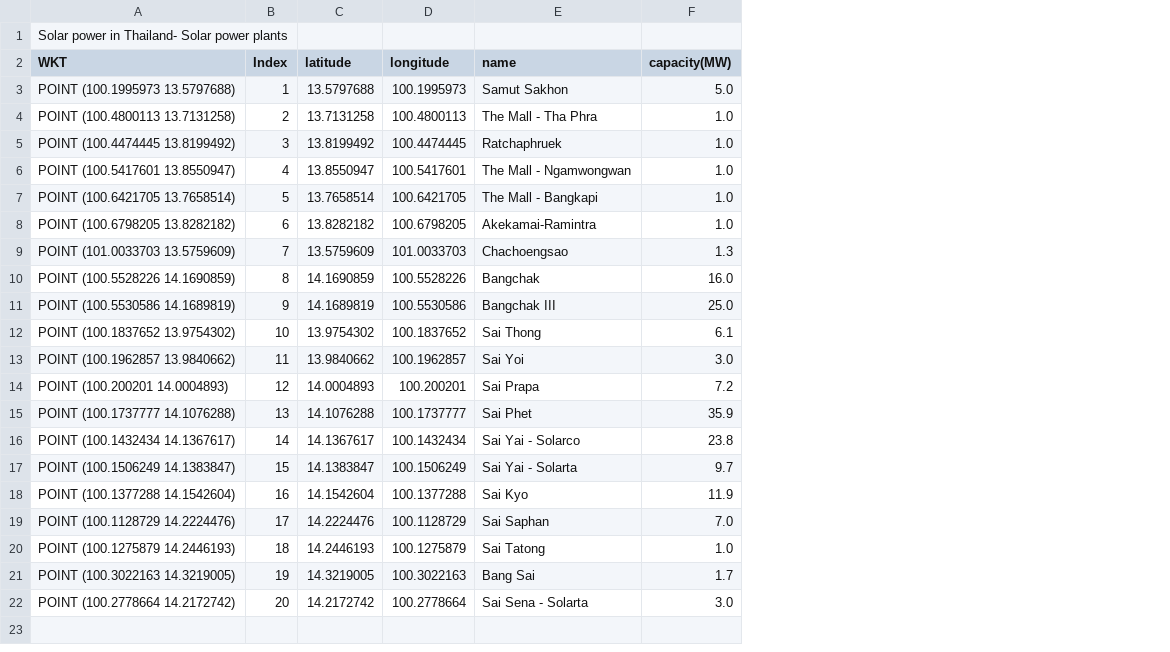
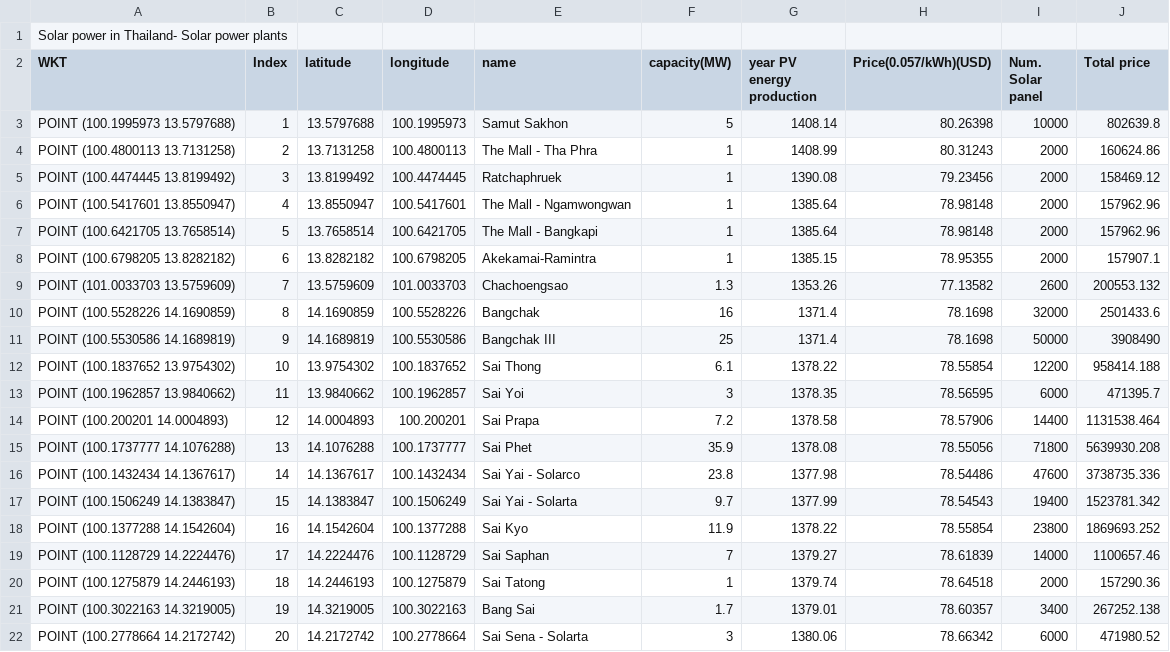
Before and after one commit to TreeratKJ/QRenew, a CSV file: database/SolarPowerPlants_TH.csv, drawn as a sheet; the diff names each change by its address in the sheet, - before the commit and + after, or states it on an @@ line.

Commit message:
Updated database

```diff
--- a/database/SolarPowerPlants_TH.csv
+++ b/database/SolarPowerPlants_TH.csv
+column G (year PV energy production), rows 3-22: 1408.14 | 1408.99 | 1390.08 | 1385.64 | 1385.64 | 1385.15 | 1353.26 | 1371.4 | 1371.4 | 1378.22 | 1378.35 | 1378.58 | 1378.08 | 1377.98 | 1377.99 | 1378.22 | 1379.27 | 1379.74 | 1379.01 | 1380.06
+column H (Price(0.057/kWh)(USD)), rows 3-22: 80.26398 | 80.31243 | 79.23456 | 78.98148 | 78.98148 | 78.95355 | 77.13582 | 78.1698 | 78.1698 | 78.55854 | 78.56595 | 78.57906 | 78.55056 | 78.54486 | 78.54543 | 78.55854 | 78.61839 | 78.64518 | 78.60357 | 78.66342
+column I (Num. Solar panel), rows 3-22: 10000 | 2000 | 2000 | 2000 | 2000 | 2000 | 2600 | 32000 | 50000 | 12200 | 6000 | 14400 | 71800 | 47600 | 19400 | 23800 | 14000 | 2000 | 3400 | 6000
+column J (Total price), rows 3-22: 802639.8 | 160624.86 | 158469.12 | 157962.96 | 157962.96 | 157907.1 | 200553.132 | 2501433.6 | 3908490 | 958414.188 | 471395.7 | 1131538.464 | 5639930.208 | 3738735.336 | 1523781.342 | 1869693.252 | 1100657.46 | 157290.36 | 267252.138 | 471980.52
-F3 (capacity(MW)): 5.0
+F3 (capacity(MW)): 5
-F4:F8 (capacity(MW)): 1.0
+F4:F8 (capacity(MW)): 1
-F10 (capacity(MW)): 16.0
+F10 (capacity(MW)): 16
-F11 (capacity(MW)): 25.0
+F11 (capacity(MW)): 25
-F13 (capacity(MW)): 3.0
+F13 (capacity(MW)): 3
-F19 (capacity(MW)): 7.0
+F19 (capacity(MW)): 7
-F20 (capacity(MW)): 1.0
+F20 (capacity(MW)): 1
-F22 (capacity(MW)): 3.0
+F22 (capacity(MW)): 3
```
Also changed, not shown: 1 other file.
